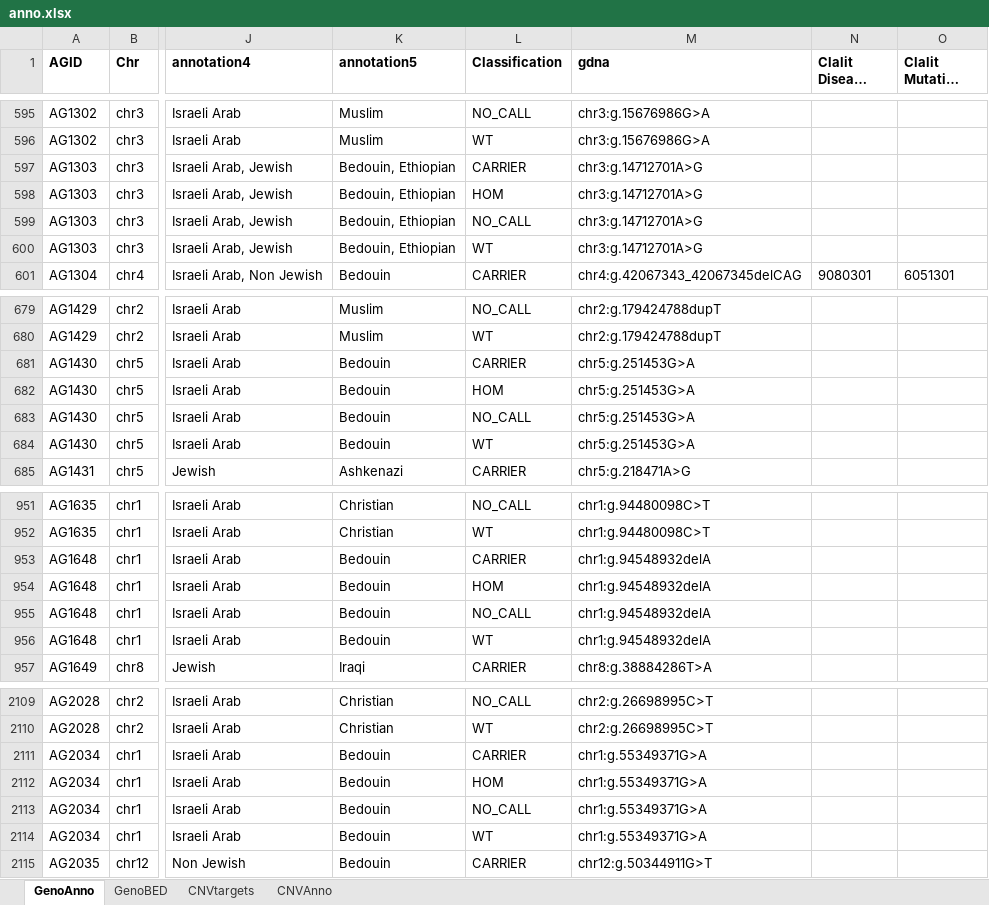
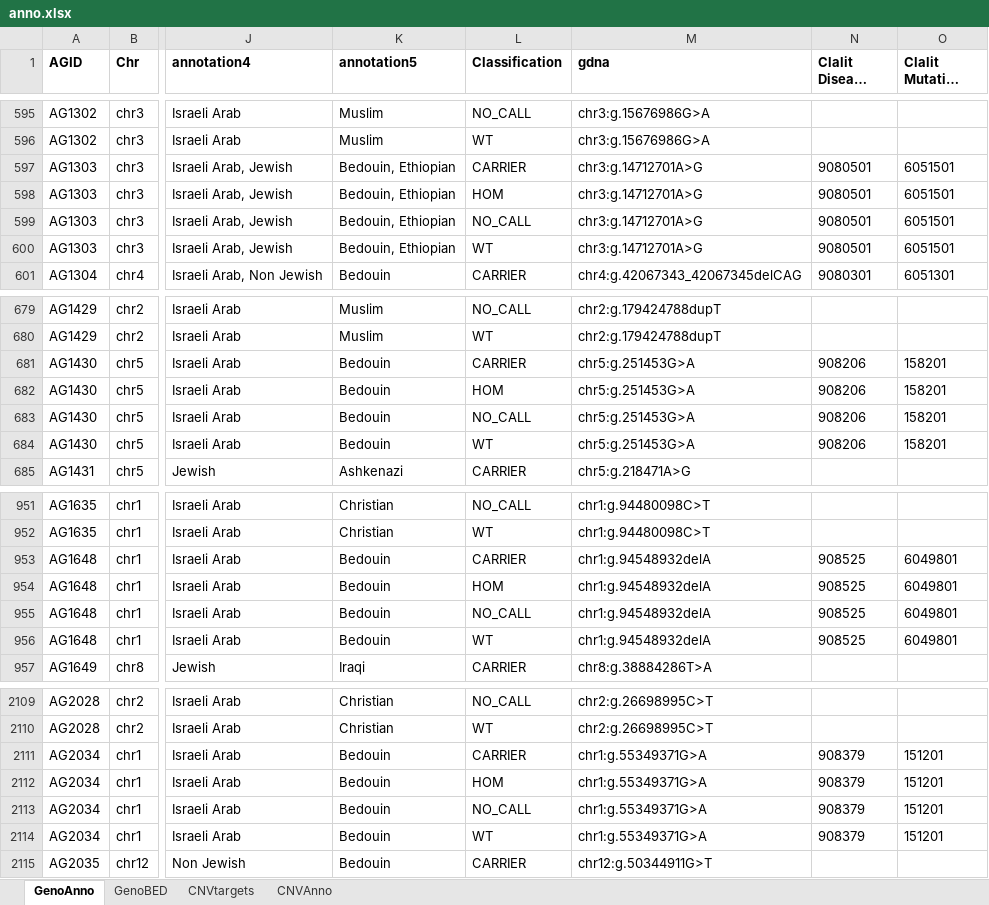
Before and after one commit to hadasvolk/MyScreen, an Excel workbook: Script/docs/anno.xlsx, sheet GenoAnno, drawn as a sheet; only a part is shown, gaps mark what is left out; long unchanged cells end in …; values as stored, in another font and other column widths than the file's, no borders; the diff covers the shown part only; the diff names each change by its address in the sheet, - before the commit and + after, or states it on an @@ line.

Commit message:
mutation update

```diff
--- a/Script/docs/anno.xlsx (sheet GenoAnno)
+++ b/Script/docs/anno.xlsx (sheet GenoAnno)
-N597:N600 (Clalit Disease Makat): (empty)
+N597:N600 (Clalit Disease Makat): 9080501
-O597:O600 (Clalit Mutation Makat): (empty)
+O597:O600 (Clalit Mutation Makat): 6051501
-N681:N684 (Clalit Disease Makat): (empty)
+N681:N684 (Clalit Disease Makat): 908206
-O681:O684 (Clalit Mutation Makat): (empty)
+O681:O684 (Clalit Mutation Makat): 158201
-N953:N956 (Clalit Disease Makat): (empty)
+N953:N956 (Clalit Disease Makat): 908525
-O953:O956 (Clalit Mutation Makat): (empty)
+O953:O956 (Clalit Mutation Makat): 6049801
-N2111:N2114 (Clalit Disease Makat): (empty)
+N2111:N2114 (Clalit Disease Makat): 908379
-O2111:O2114 (Clalit Mutation Makat): (empty)
+O2111:O2114 (Clalit Mutation Makat): 151201
```
Also changed, not shown: 4 added rows, 13 moved rows and 64 edited cells elsewhere in this sheet, sheet GenoBED, 7 other files.
